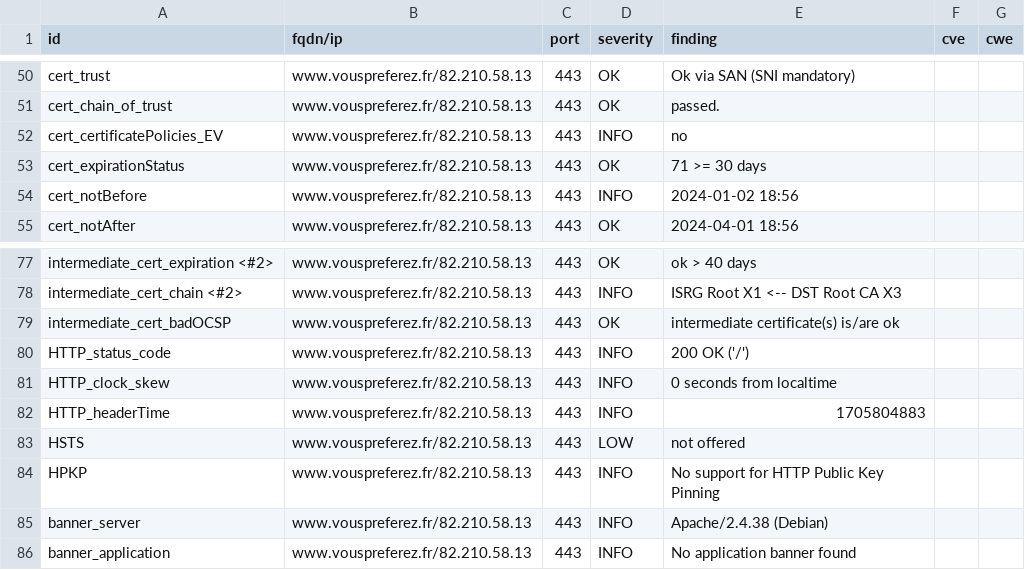
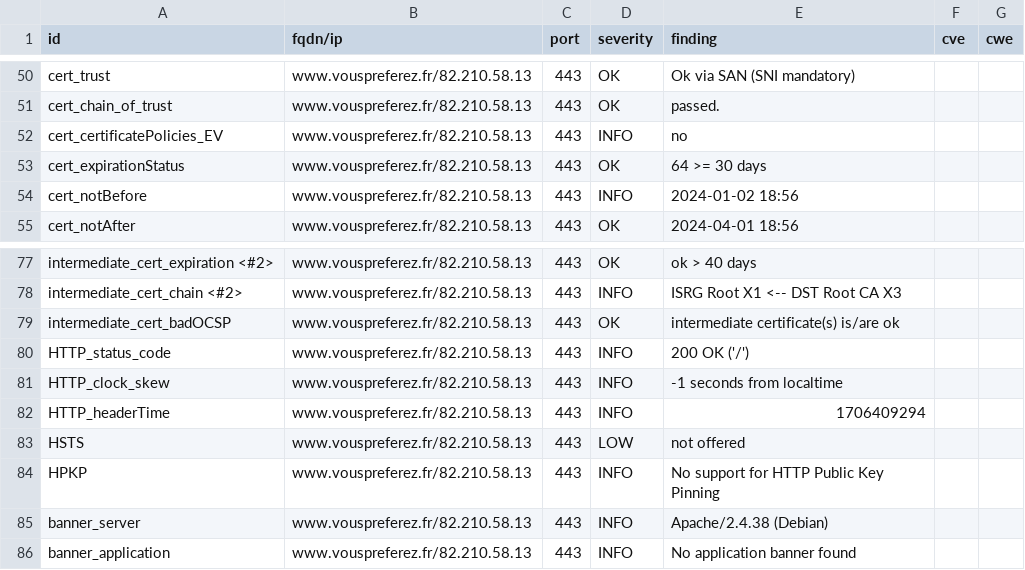
Before and after one commit to anactweb/dashlord, a CSV file: results/aHR0cHM6Ly93d3cudm91c3ByZWZlcmV6LmZy/testssl.csv, drawn as a sheet; only a part is shown, gaps mark what is left out.

```diff
--- a/results/aHR0cHM6Ly93d3cudm91c3ByZWZlcmV6LmZy/testssl.csv
+++ b/results/aHR0cHM6Ly93d3cudm91c3ByZWZlcmV6LmZy/testssl.csv
@@ -52,3 +52,3 @@
 "cert_certificatePolicies_EV","www.vouspreferez.fr/82.210.58.13","443","INFO","no","",""
-"cert_expirationStatus","www.vouspreferez.fr/82.210.58.13","443","OK","71 >= 30 days","",""
+"cert_expirationStatus","www.vouspreferez.fr/82.210.58.13","443","OK","64 >= 30 days","",""
 "cert_notBefore","www.vouspreferez.fr/82.210.58.13","443","INFO","2024-01-02 18:56","",""
@@ -80,4 +80,4 @@
 "HTTP_status_code","www.vouspreferez.fr/82.210.58.13","443","INFO","200 OK ('/')","",""
-"HTTP_clock_skew","www.vouspreferez.fr/82.210.58.13","443","INFO","0 seconds from localtime","",""
-"HTTP_headerTime","www.vouspreferez.fr/82.210.58.13","443","INFO","1705804883","",""
+"HTTP_clock_skew","www.vouspreferez.fr/82.210.58.13","443","INFO","-1 seconds from localtime","",""
+"HTTP_headerTime","www.vouspreferez.fr/82.210.58.13","443","INFO","1706409294","",""
 "HSTS","www.vouspreferez.fr/82.210.58.13","443","LOW","not offered","",""
```
Also changed, not shown: 12 other files.
